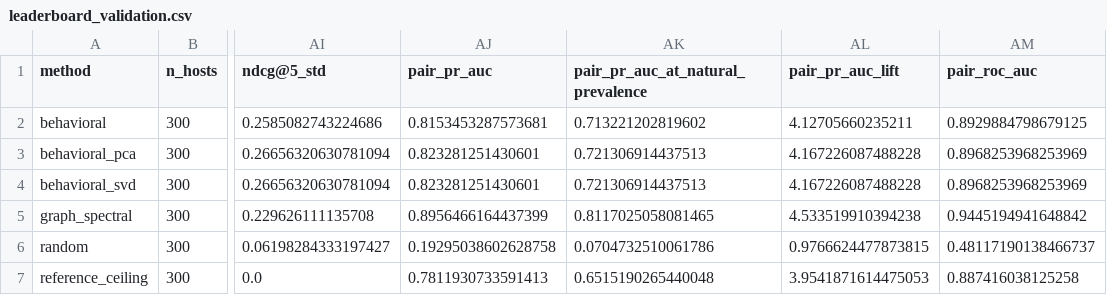
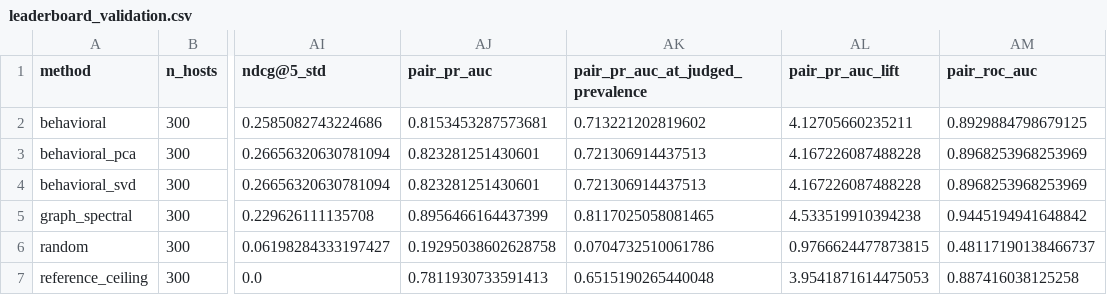
Before and after one commit to CorgCode/pt-project, a CSV file: demo/synthetic_run/run/leaderboard_validation.csv, drawn as a sheet; only a part is shown, gaps mark what is left out; the diff names each change by its address in the sheet, - before the commit and + after, or states it on an @@ line.

```diff
--- a/demo/synthetic_run/run/leaderboard_validation.csv
+++ b/demo/synthetic_run/run/leaderboard_validation.csv
-AK1: pair_pr_auc_at_natural_prevalence
+AK1: pair_pr_auc_at_judged_prevalence
```
Also changed, not shown: demo/synthetic_run/run/leaderboard_test.csv, 35 other files.
